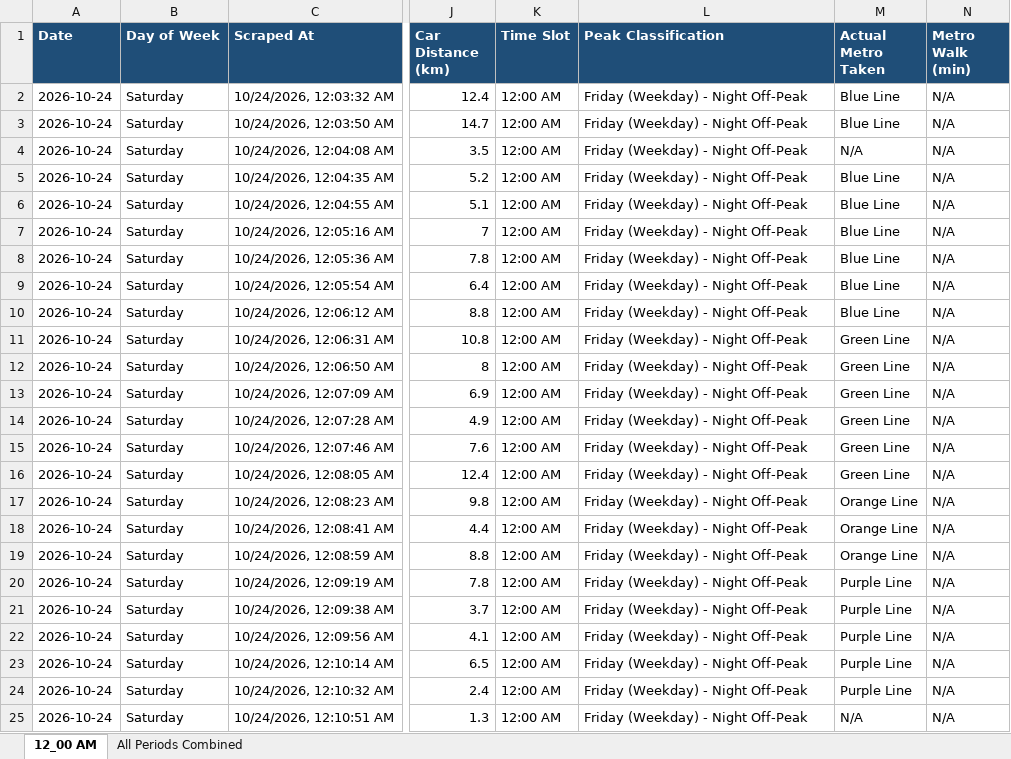
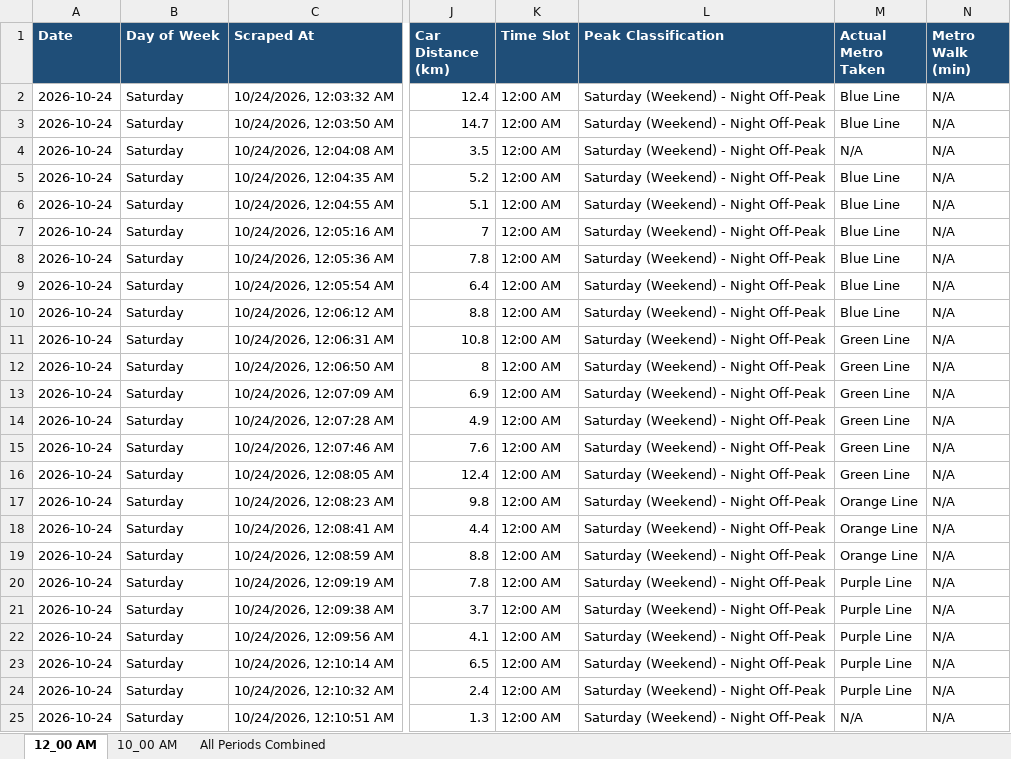
Before and after one commit to tuhin0329/Metro-Traffic-Automation, an Excel workbook: output/excel/Metro_vs_Car_Data_2026-10-24_Sat.xlsx, sheet 12_00 AM, drawn as a sheet; only a part is shown, gaps mark what is left out; values as stored, in another font and other column widths than the file's, no borders; the diff names each change by its address in the sheet, - before the commit and + after, or states it on an @@ line.

```diff
--- a/output/excel/Metro_vs_Car_Data_2026-10-24_Sat.xlsx (sheet 12_00 AM)
+++ b/output/excel/Metro_vs_Car_Data_2026-10-24_Sat.xlsx (sheet 12_00 AM)
+sheet tab: 10_00 AM
-L2:L25 (Peak Classification): Friday (Weekday) - Night Off-Peak
+L2:L25 (Peak Classification): Saturday (Weekend) - Night Off-Peak
```
Also changed, not shown: sheet All Periods Combined, 50 other files.
